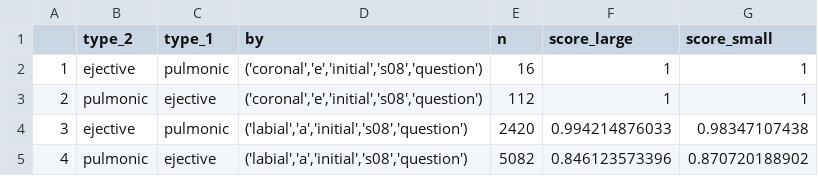
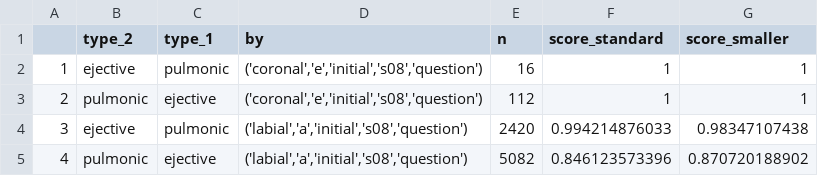
Before and after one commit to chlgfllr/ejectives_abx, a CSV file: results/comparison_small_large_mfcc.csv, drawn as a sheet; only a part is shown.

```diff
--- a/results/comparison_small_large_mfcc.csv
+++ b/results/comparison_small_large_mfcc.csv
@@ -1,2 +1,2 @@
-"","type_2","type_1","by","n","score_large","score_small"
+"","type_2","type_1","by","n","score_standard","score_smaller"
 "1","ejective","pulmonic","('coronal','e','initial','s08','question')",16,1,1
```
Also changed, not shown: results/results_large.csv, 33 other files.
